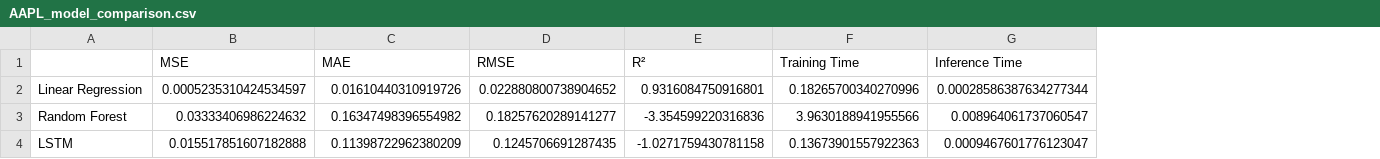
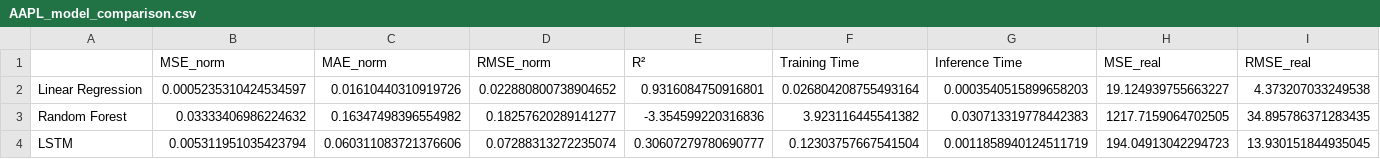
Before and after one commit to RamiNoodle733/Stock-Prediction-Model, a CSV file: results/AAPL_model_comparison.csv, drawn as a sheet; the diff names each change by its address in the sheet, - before the commit and + after, or states it on an @@ line.

```diff
--- a/results/AAPL_model_comparison.csv
+++ b/results/AAPL_model_comparison.csv
+column H (MSE_real), rows 2-4: 19.124939755663227 | 1217.7159064702505 | 194.04913042294723
+column I (RMSE_real), rows 2-4: 4.373207033249538 | 34.895786371283435 | 13.930151844935045
-B1: MSE
+B1: MSE_norm
-C1: MAE
+C1: MAE_norm
-D1: RMSE
+D1: RMSE_norm
-F2 (Training Time): 0.18265700340270996
+F2 (Training Time): 0.026804208755493164
-G2 (Inference Time): 0.00028586387634277344
+G2 (Inference Time): 0.0003540515899658203
-F3 (Training Time): 3.9630188941955566
+F3 (Training Time): 3.923116445541382
-G3 (Inference Time): 0.008964061737060547
+G3 (Inference Time): 0.030713319778442383
-B4 (MSE_norm): 0.015517851607182888
+B4 (MSE_norm): 0.005311951035423794
-C4 (MAE_norm): 0.11398722962380209
+C4 (MAE_norm): 0.060311083721376606
-D4 (RMSE_norm): 0.1245706691287435
+D4 (RMSE_norm): 0.07288313272235074
-E4 (R²): -1.0271759430781158
+E4 (R²): 0.30607279780690777
-F4 (Training Time): 0.13673901557922363
+F4 (Training Time): 0.12303757667541504
-G4 (Inference Time): 0.0009467601776123047
+G4 (Inference Time): 0.0011858940124511719
```
Also changed, not shown: results/AAPL_ablation_study.csv, results/multiple/stock_comparison.csv, 26 other files.
